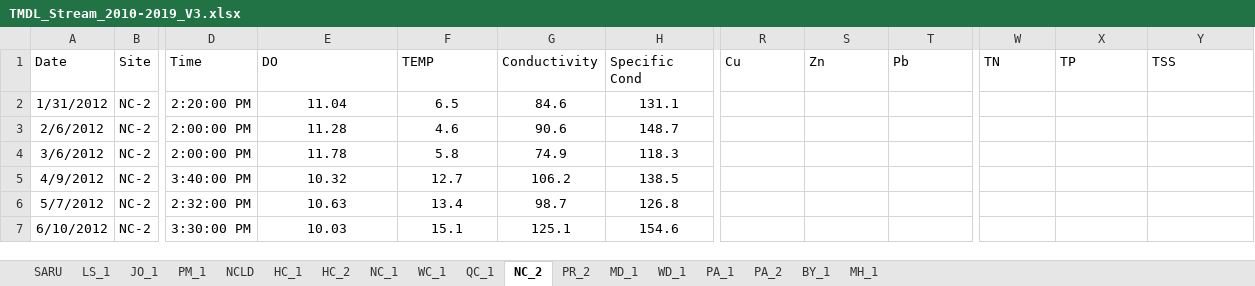
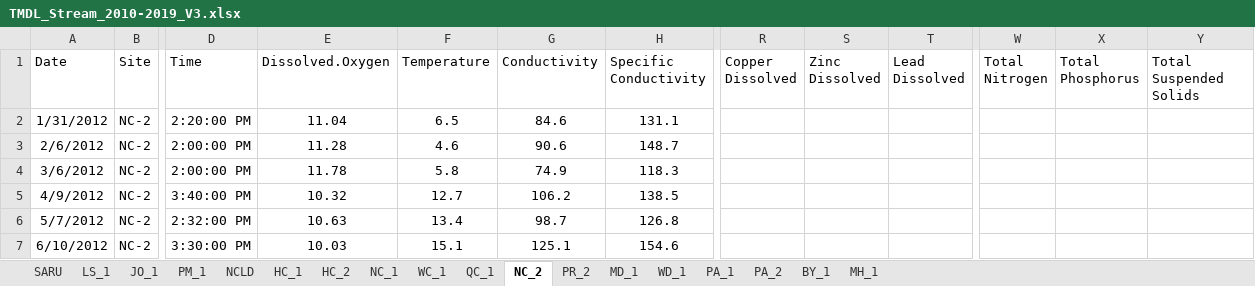
Before and after one commit to hallchr/Shiny, an Excel workbook: TMDL_Stream_2010-2019_V3.xlsx, sheet NC_2, drawn as a sheet; only a part is shown, gaps mark what is left out; values as stored, in another font and other column widths than the file's, no borders; the diff names each change by its address in the sheet, - before the commit and + after, or states it on an @@ line.

```diff
--- a/TMDL_Stream_2010-2019_V3.xlsx (sheet NC_2)
+++ b/TMDL_Stream_2010-2019_V3.xlsx (sheet NC_2)
-E1: DO
+E1: Dissolved.Oxygen
-F1: TEMP
+F1: Temperature
-H1: Specific Cond
+H1: Specific Conductivity
-R1: Cu
+R1: Copper Dissolved
-S1: Zn
+S1: Zinc Dissolved
-T1: Pb
+T1: Lead Dissolved
-W1: TN
+W1: Total Nitrogen
-X1: TP
+X1: Total Phosphorus
-Y1: TSS
+Y1: Total Suspended Solids
```
Also changed, not shown: sheet PA_2, sheet WD_1, sheet PR_2, sheet BY_1, sheet MH_1, sheet NCLD, 11 more sheets, 1 other file.
